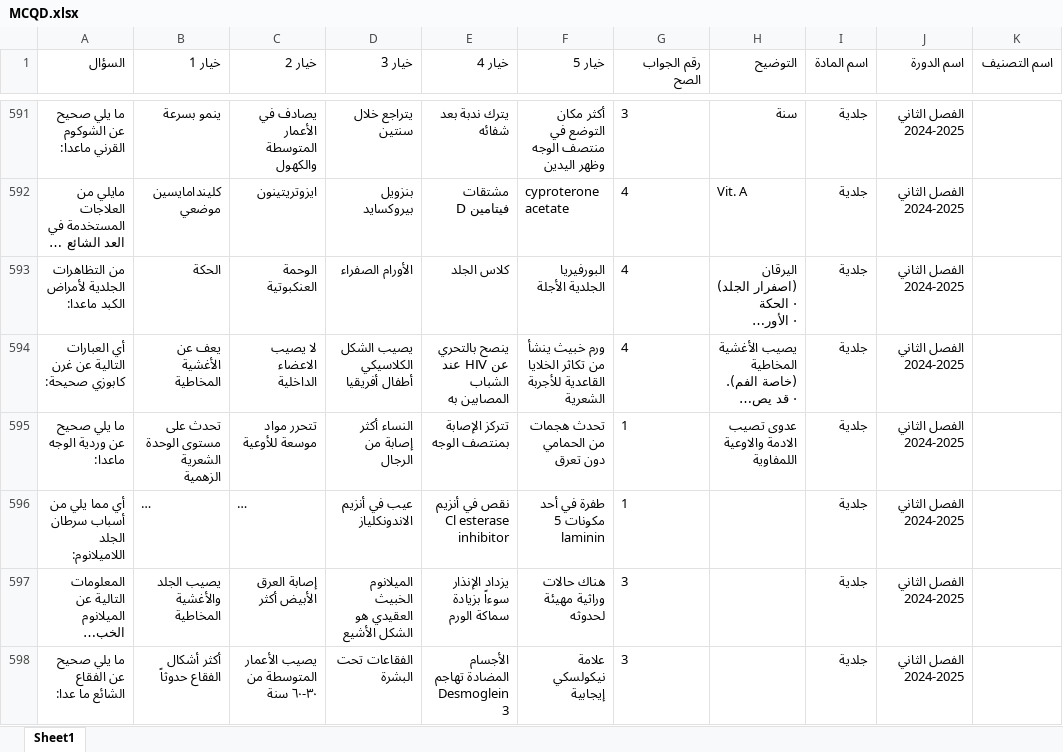
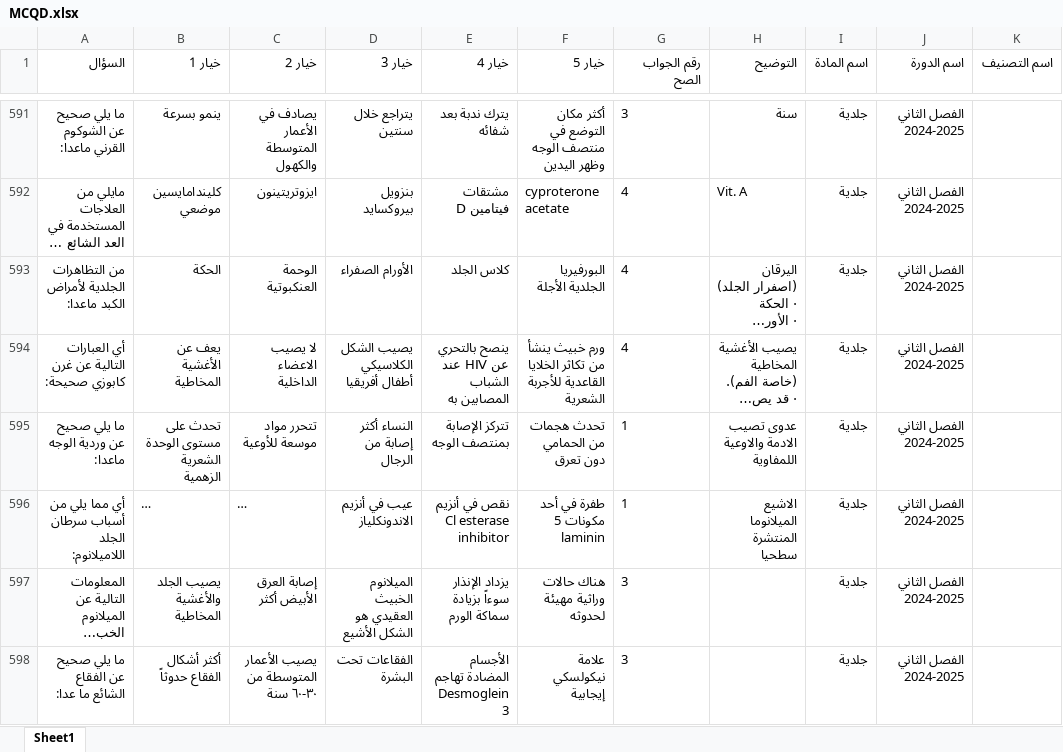
Before and after one commit to webdr-creator/Excel, an Excel workbook: MCQD.xlsx, sheet Sheet1, drawn as a sheet; only a part is shown, gaps mark what is left out; long unchanged cells end in …; values as stored, in another font and other column widths than the file's, no borders; the diff names each change by its address in the sheet, - before the commit and + after, or states it on an @@ line.

Commit message:
WAY Corrector - تحديث الملف: 9/30/2025, 2:51:44 AM

```diff
--- a/MCQD.xlsx (sheet Sheet1)
+++ b/MCQD.xlsx (sheet Sheet1)
-H596 (التوضيح): (empty)
+H596 (التوضيح): الاشيع الميلانوما المنتشرة سطحيا
```
